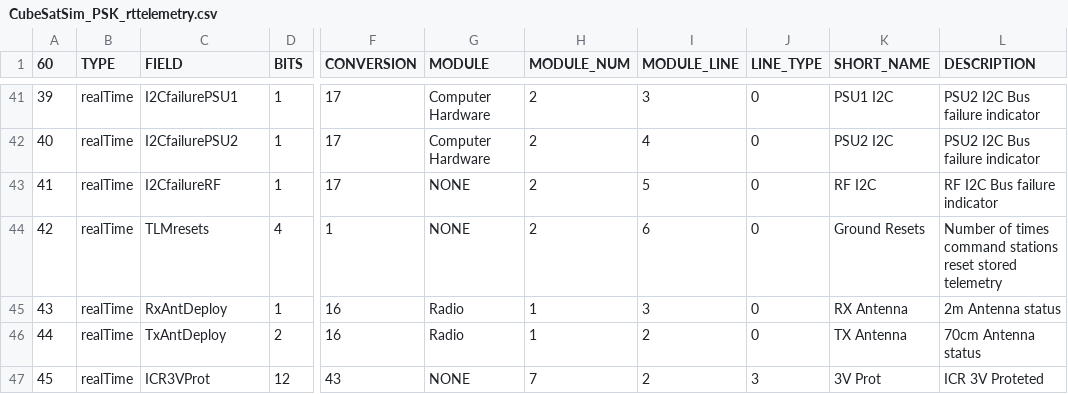
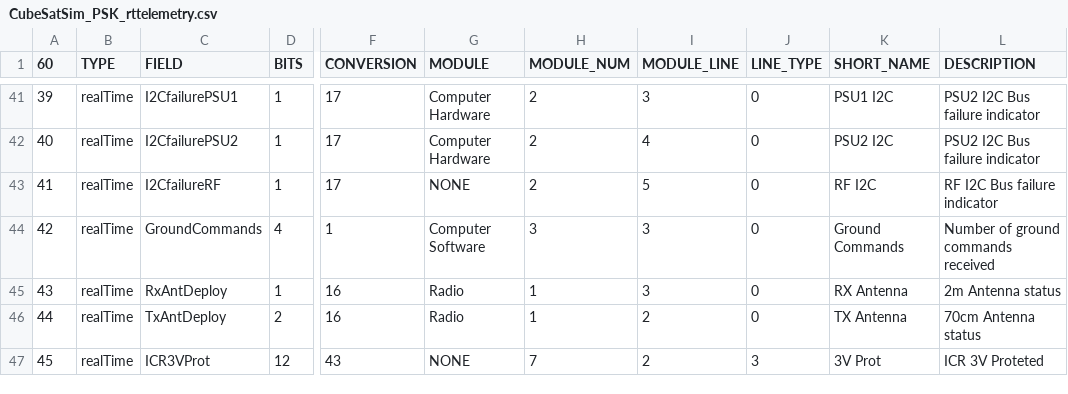
Before and after one commit to alanbjohnston/CubeSatSim, a CSV file: spacecraft/FoxTelem_1.09m/CubeSatSim_PSK_rttelemetry.csv, drawn as a sheet; only a part is shown, gaps mark what is left out; the diff names each change by its address in the sheet, - before the commit and + after, or states it on an @@ line.

Commit message:
added ground commands count

```diff
--- a/spacecraft/FoxTelem_1.09m/CubeSatSim_PSK_rttelemetry.csv
+++ b/spacecraft/FoxTelem_1.09m/CubeSatSim_PSK_rttelemetry.csv
-C44 (FIELD): TLMresets
+C44 (FIELD): GroundCommands
-G44 (MODULE): NONE
+G44 (MODULE): Computer Software
-H44 (MODULE_NUM): 2
+H44 (MODULE_NUM): 3
-I44 (MODULE_LINE): 6
+I44 (MODULE_LINE): 3
-K44 (SHORT_NAME): Ground Resets
+K44 (SHORT_NAME): Ground Commands
-L44 (DESCRIPTION): Number of times command stations reset stored telemetry
+L44 (DESCRIPTION): Number of ground commands received
```
